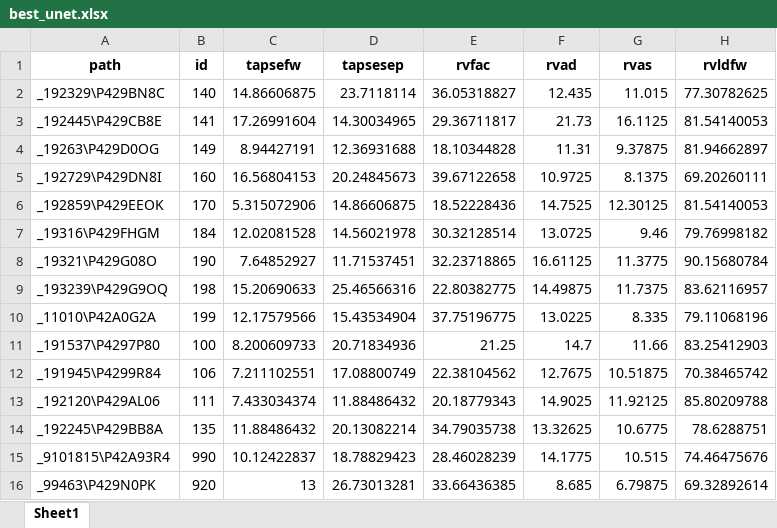
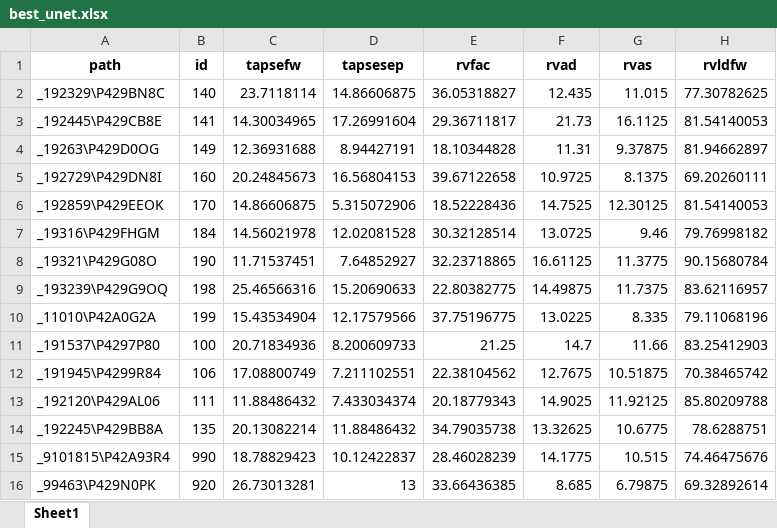
Before and after one commit to MatteoMissana/tapse_estimation, an Excel workbook: 2d/results/best_unet_filter_distance_max/best_unet.xlsx, sheet Sheet1, drawn as a sheet; only a part is shown; values as stored, in another font and other column widths than the file's, no borders; the diff names each change by its address in the sheet, - before the commit and + after, or states it on an @@ line.

```diff
--- a/2d/results/best_unet_filter_distance_max/best_unet.xlsx (sheet Sheet1)
+++ b/2d/results/best_unet_filter_distance_max/best_unet.xlsx (sheet Sheet1)
-C2 (tapsefw): 14.86606875
+C2 (tapsefw): 23.7118114
-D2 (tapsesep): 23.7118114
+D2 (tapsesep): 14.86606875
-C3 (tapsefw): 17.26991604
+C3 (tapsefw): 14.30034965
-D3 (tapsesep): 14.30034965
+D3 (tapsesep): 17.26991604
-C4 (tapsefw): 8.94427191
+C4 (tapsefw): 12.36931688
-D4 (tapsesep): 12.36931688
+D4 (tapsesep): 8.94427191
-C5 (tapsefw): 16.56804153
+C5 (tapsefw): 20.24845673
-D5 (tapsesep): 20.24845673
+D5 (tapsesep): 16.56804153
-C6 (tapsefw): 5.315072906
+C6 (tapsefw): 14.86606875
-D6 (tapsesep): 14.86606875
+D6 (tapsesep): 5.315072906
-C7 (tapsefw): 12.02081528
+C7 (tapsefw): 14.56021978
-D7 (tapsesep): 14.56021978
+D7 (tapsesep): 12.02081528
-C8 (tapsefw): 7.64852927
+C8 (tapsefw): 11.71537451
-D8 (tapsesep): 11.71537451
+D8 (tapsesep): 7.64852927
-C9 (tapsefw): 15.20690633
+C9 (tapsefw): 25.46566316
-D9 (tapsesep): 25.46566316
+D9 (tapsesep): 15.20690633
-C10 (tapsefw): 12.17579566
+C10 (tapsefw): 15.43534904
-D10 (tapsesep): 15.43534904
+D10 (tapsesep): 12.17579566
-C11 (tapsefw): 8.200609733
+C11 (tapsefw): 20.71834936
-D11 (tapsesep): 20.71834936
+D11 (tapsesep): 8.200609733
-C12 (tapsefw): 7.211102551
+C12 (tapsefw): 17.08800749
-D12 (tapsesep): 17.08800749
+D12 (tapsesep): 7.211102551
-C13 (tapsefw): 7.433034374
+C13 (tapsefw): 11.88486432
-D13 (tapsesep): 11.88486432
+D13 (tapsesep): 7.433034374
-C14 (tapsefw): 11.88486432
+C14 (tapsefw): 20.13082214
-D14 (tapsesep): 20.13082214
+D14 (tapsesep): 11.88486432
-C15 (tapsefw): 10.12422837
+C15 (tapsefw): 18.78829423
-D15 (tapsesep): 18.78829423
+D15 (tapsesep): 10.12422837
-C16 (tapsefw): 13
+C16 (tapsefw): 26.73013281
-D16 (tapsesep): 26.73013281
+D16 (tapsesep): 13
```
Also changed, not shown: 2d/results/best_unet_filter_distance_mean/best_unet.xlsx, 2d/results/best_unet_filter_projection_mean/best_unet.xlsx, 11 other files.
